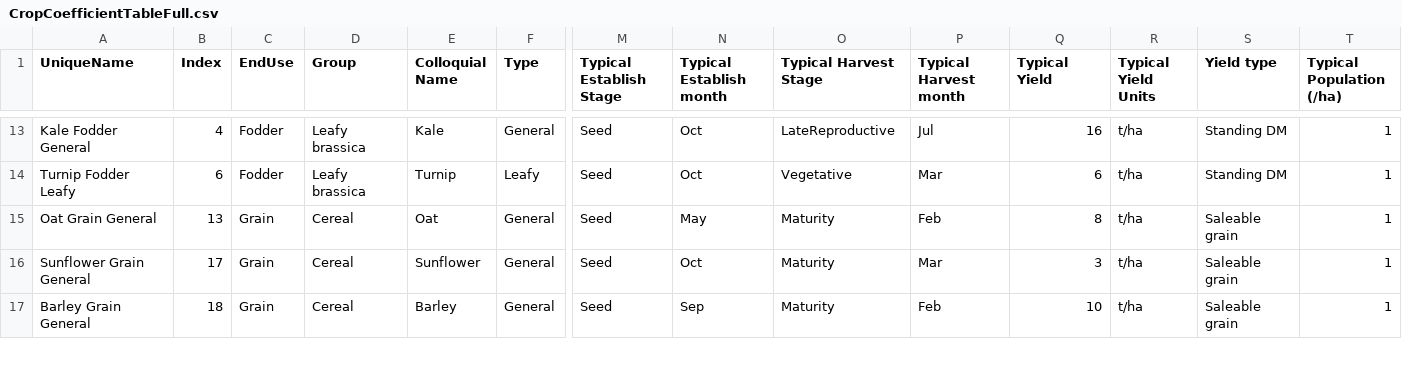
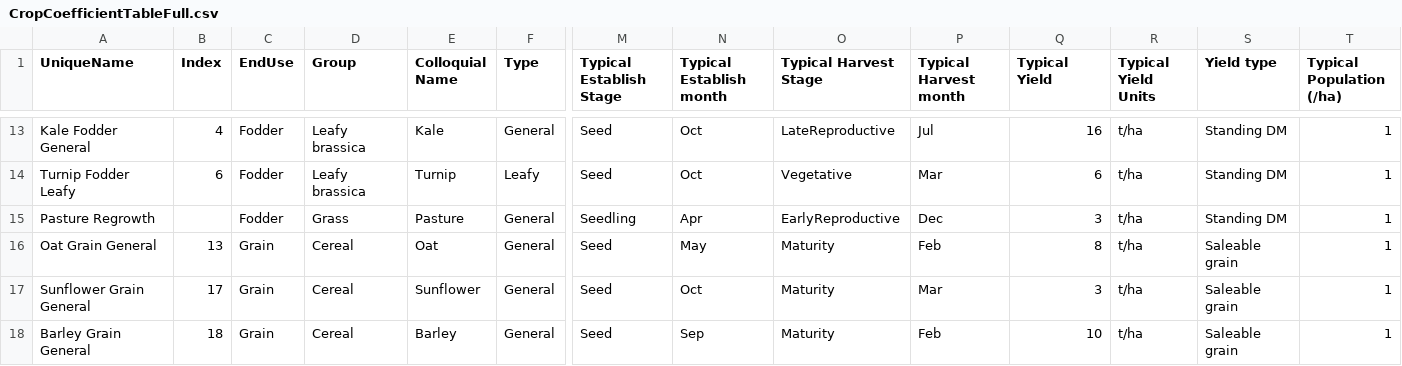
Before and after one commit to Plant-Food-Research-Open/FieldNBalance, a CSV file: SVSModel/Data/CropCoefficientTableFull.csv, drawn as a sheet; only a part is shown, gaps mark what is left out; rows hold the shown columns only; the diff names each change by its address in the sheet, - before the commit and + after, or states it on an @@ line.

Commit message:
Add pasture regrowth to crop coefficients

```diff
--- a/SVSModel/Data/CropCoefficientTableFull.csv
+++ b/SVSModel/Data/CropCoefficientTableFull.csv
+row 15: Pasture Regrowth |  | Fodder | Grass | Pasture | General | Seedling | Apr | EarlyReproductive | Dec | 3 | t/ha | Standing DM | 1
```
